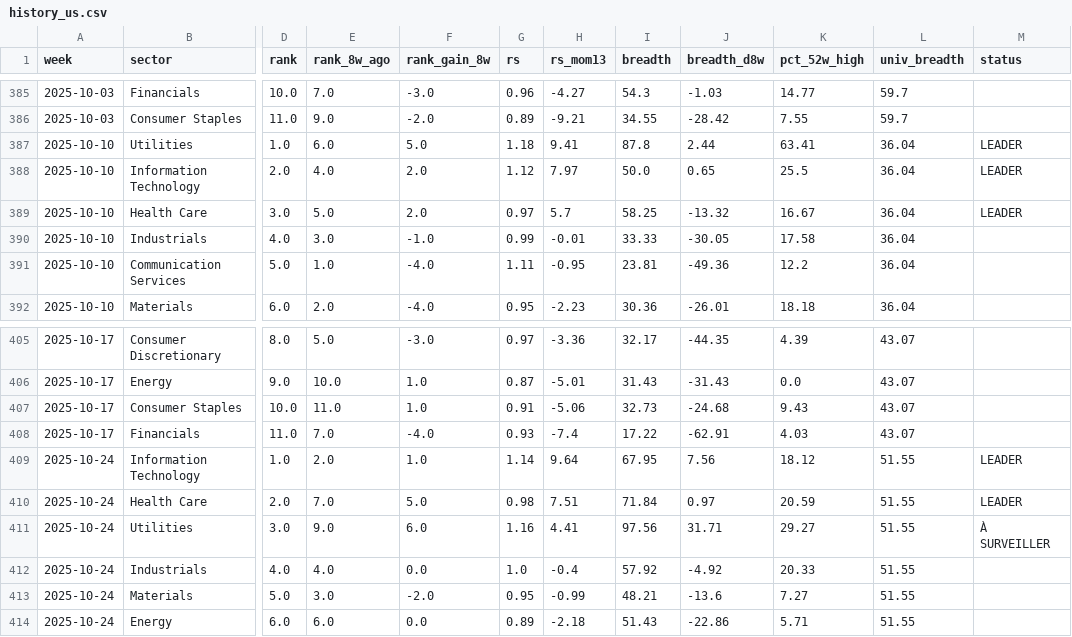
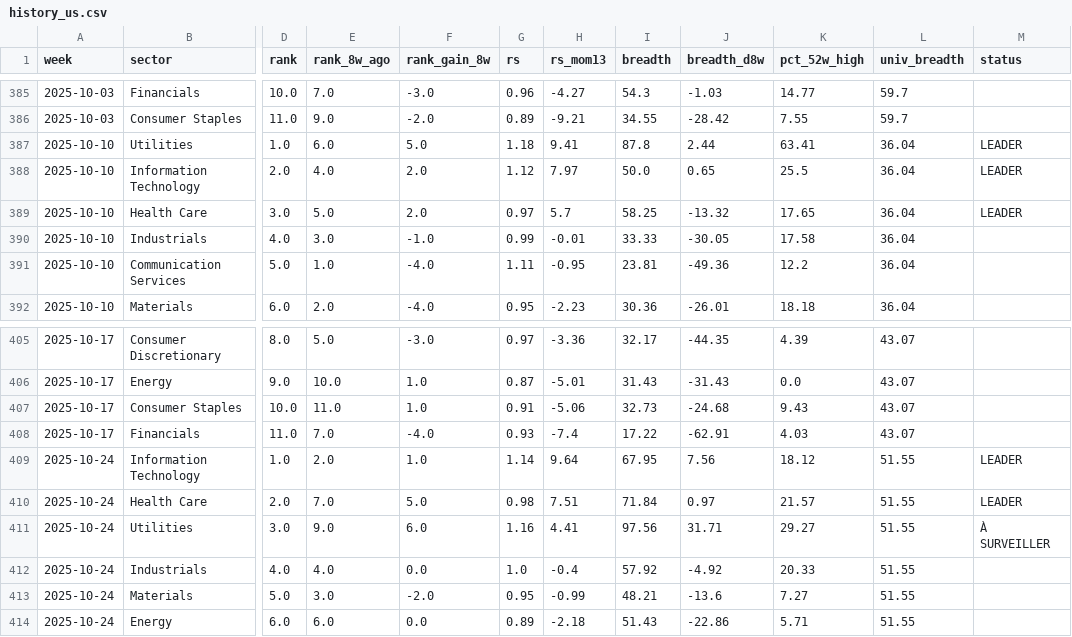
Before and after one commit to BackupBackupFede/ROTATION, a CSV file: history_us.csv, drawn as a sheet; only a part is shown, gaps mark what is left out; the diff covers the shown part only; the diff names each change by its address in the sheet, - before the commit and + after, or states it on an @@ line.

```diff
--- a/history_us.csv
+++ b/history_us.csv
-K389 (pct_52w_high): 16.67
+K389 (pct_52w_high): 17.65
-K410 (pct_52w_high): 20.59
+K410 (pct_52w_high): 21.57
```
Also changed, not shown: 63 edited cells elsewhere in this file, history_fr.csv, 2 other files.
